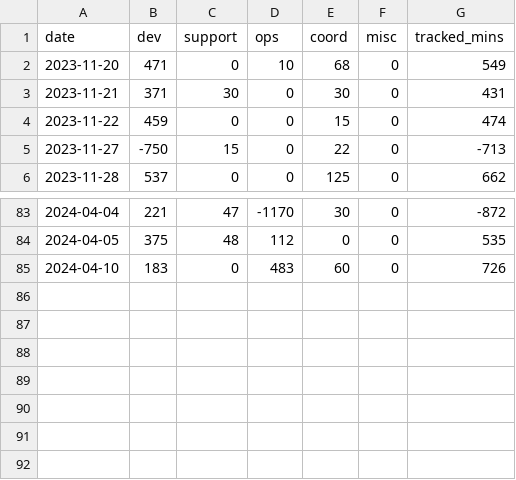
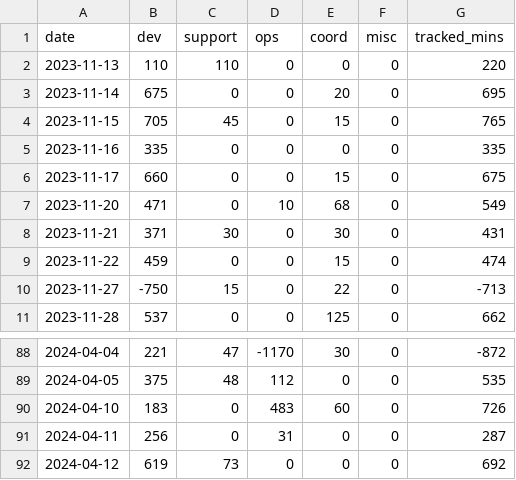
Before and after one commit to yaobinwen/work-env, a CSV file: python/time-track/db/0.csv, drawn as a sheet; only a part is shown, gaps mark what is left out; the diff names each change by its address in the sheet, - before the commit and + after, or states it on an @@ line.

Commit message:
Update time track DB

```diff
--- a/python/time-track/db/0.csv
+++ b/python/time-track/db/0.csv
+row 2: 2023-11-13 | 110 | 110 | 0 | 0 | 0 | 220
+row 3: 2023-11-14 | 675 | 0 | 0 | 20 | 0 | 695
+row 4: 2023-11-15 | 705 | 45 | 0 | 15 | 0 | 765
+row 5: 2023-11-16 | 335 | 0 | 0 | 0 | 0 | 335
+row 6: 2023-11-17 | 660 | 0 | 0 | 15 | 0 | 675
+row 91: 2024-04-11 | 256 | 0 | 31 | 0 | 0 | 287
+row 92: 2024-04-12 | 619 | 73 | 0 | 0 | 0 | 692
```
